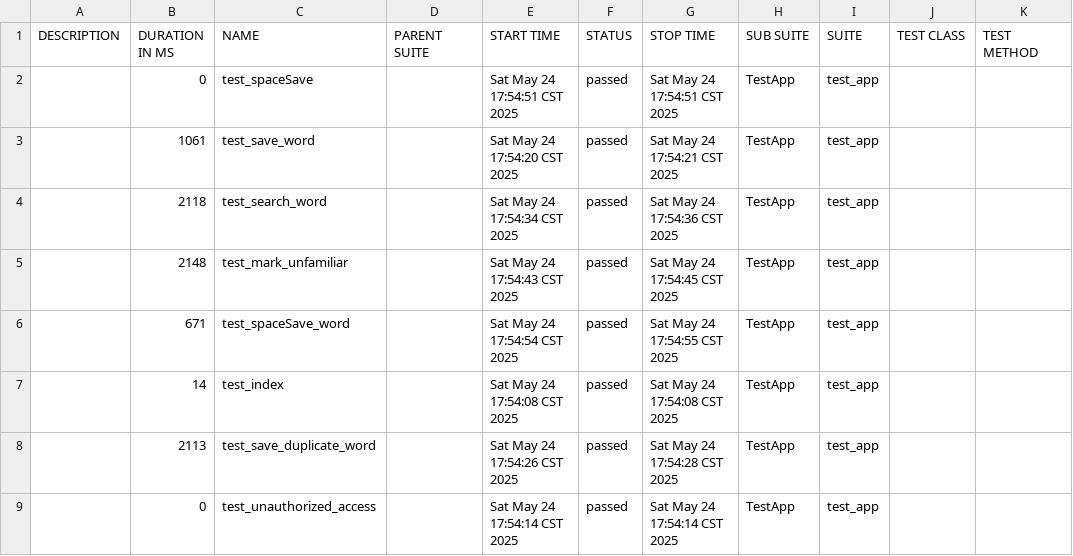
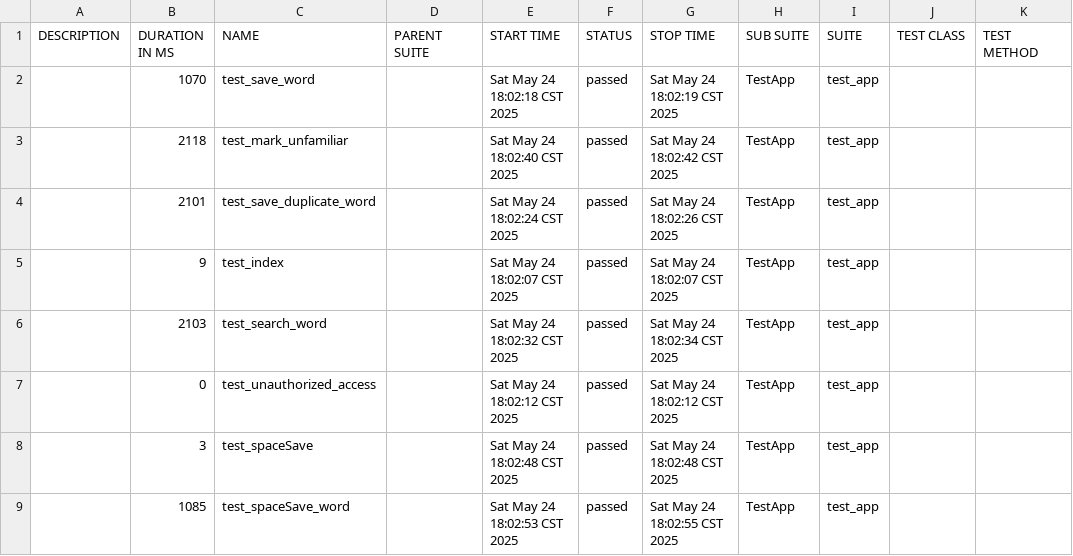
Before and after one commit to June43084/allure-reports-new, a CSV file: data/suites.csv, drawn as a sheet.

```diff
--- a/data/suites.csv
+++ b/data/suites.csv
@@ -1,9 +1,9 @@
 "DESCRIPTION","DURATION IN MS","NAME","PARENT SUITE","START TIME","STATUS","STOP TIME","SUB SUITE","SUITE","TEST CLASS","TEST METHOD"
-"","0","test_spaceSave","","Sat May 24 17:54:51 CST 2025","passed","Sat May 24 17:54:51 CST 2025","TestApp","test_app","",""
-"","1061","test_save_word","","Sat May 24 17:54:20 CST 2025","passed","Sat May 24 17:54:21 CST 2025","TestApp","test_app","",""
-"","2118","test_search_word","","Sat May 24 17:54:34 CST 2025","passed","Sat May 24 17:54:36 CST 2025","TestApp","test_app","",""
-"","2148","test_mark_unfamiliar","","Sat May 24 17:54:43 CST 2025","passed","Sat May 24 17:54:45 CST 2025","TestApp","test_app","",""
-"","671","test_spaceSave_word","","Sat May 24 17:54:54 CST 2025","passed","Sat May 24 17:54:55 CST 2025","TestApp","test_app","",""
-"","14","test_index","","Sat May 24 17:54:08 CST 2025","passed","Sat May 24 17:54:08 CST 2025","TestApp","test_app","",""
-"","2113","test_save_duplicate_word","","Sat May 24 17:54:26 CST 2025","passed","Sat May 24 17:54:28 CST 2025","TestApp","test_app","",""
-"","0","test_unauthorized_access","","Sat May 24 17:54:14 CST 2025","passed","Sat May 24 17:54:14 CST 2025","TestApp","test_app","",""
+"","1070","test_save_word","","Sat May 24 18:02:18 CST 2025","passed","Sat May 24 18:02:19 CST 2025","TestApp","test_app","",""
+"","2118","test_mark_unfamiliar","","Sat May 24 18:02:40 CST 2025","passed","Sat May 24 18:02:42 CST 2025","TestApp","test_app","",""
+"","2101","test_save_duplicate_word","","Sat May 24 18:02:24 CST 2025","passed","Sat May 24 18:02:26 CST 2025","TestApp","test_app","",""
+"","9","test_index","","Sat May 24 18:02:07 CST 2025","passed","Sat May 24 18:02:07 CST 2025","TestApp","test_app","",""
+"","2103","test_search_word","","Sat May 24 18:02:32 CST 2025","passed","Sat May 24 18:02:34 CST 2025","TestApp","test_app","",""
+"","0","test_unauthorized_access","","Sat May 24 18:02:12 CST 2025","passed","Sat May 24 18:02:12 CST 2025","TestApp","test_app","",""
+"","3","test_spaceSave","","Sat May 24 18:02:48 CST 2025","passed","Sat May 24 18:02:48 CST 2025","TestApp","test_app","",""
+"","1085","test_spaceSave_word","","Sat May 24 18:02:53 CST 2025","passed","Sat May 24 18:02:55 CST 2025","TestApp","test_app","",""
```
Also changed, not shown: data/behaviors.csv, 48 other files.
